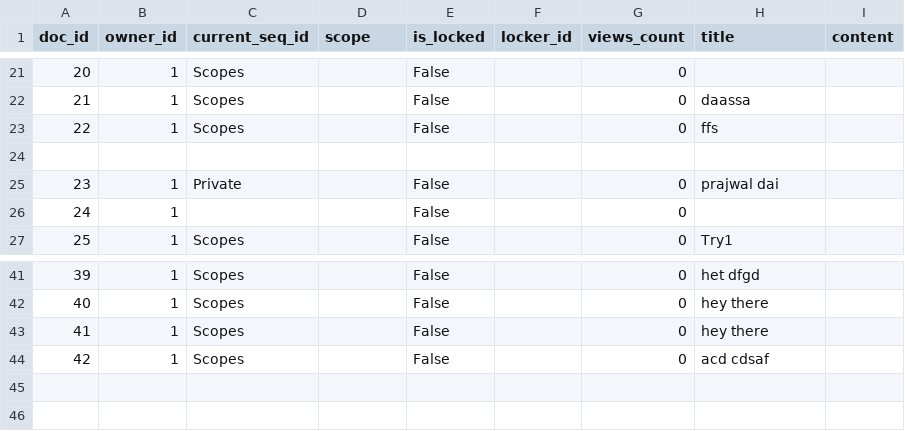
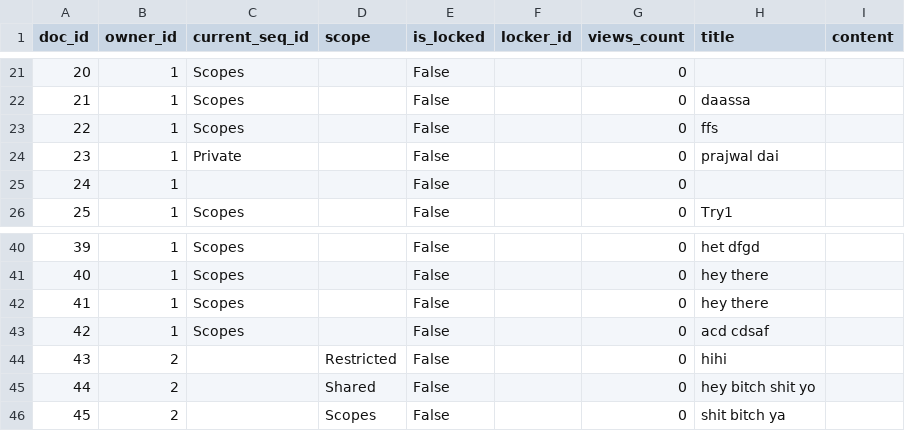
Before and after one commit to xzhu0706/DocumentSharingSystem, a CSV file: database/Documents.csv, drawn as a sheet; only a part is shown, gaps mark what is left out.

Commit message:
merge with baivab

```diff
--- a/database/Documents.csv
+++ b/database/Documents.csv
@@ -23,3 +23,2 @@ doc_id,owner_id,current_seq_id,scope,is_locked,locker_id,views_count,title,conte
 22,1,Scopes,,False,,0,ffs,
-
 23,1,Private,,False,,0,prajwal dai,
@@ -44 +43,4 @@ doc_id,owner_id,current_seq_id,scope,is_locked,locker_id,views_count,title,conte
 42,1,Scopes,,False,,0,acd cdsaf,
+43,2,,Restricted,False,,0,hihi,
+44,2,,Shared,False,,0,hey bitch shit yo,
+45,2,,Scopes,False,,0,shit bitch ya,
```
